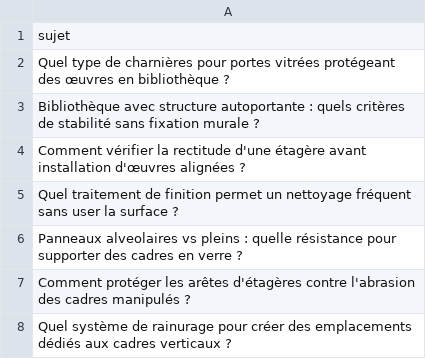
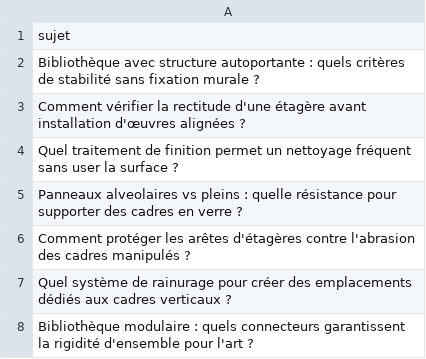
Before and after one commit to Metalosmose21/Biblioth-que-3, a CSV file: sujets.csv, drawn as a sheet; only a part is shown; the shorter side is filled out with more unchanged rows.

```diff
--- a/sujets.csv
+++ b/sujets.csv
@@ -1,3 +1,2 @@
 sujet
-Quel type de charnières pour portes vitrées protégeant des œuvres en bibliothèque ?
 Bibliothèque avec structure autoportante : quels critères de stabilité sans fixation murale ?
```
Also changed, not shown: sujets_traites.csv.
